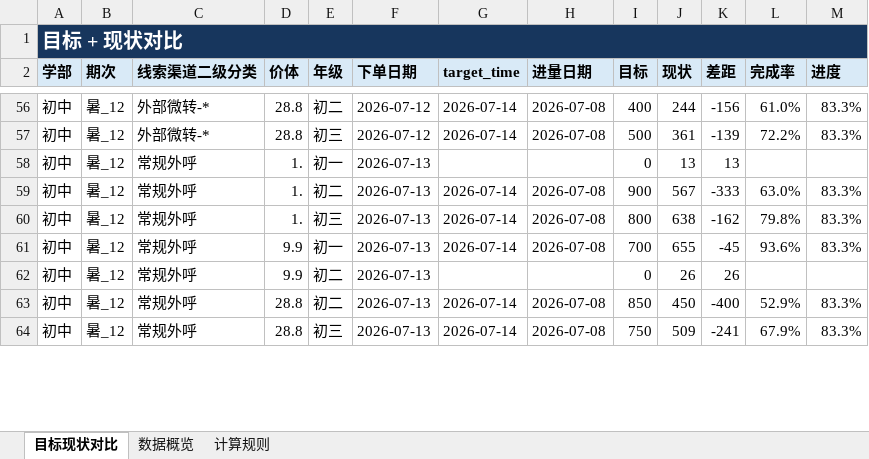
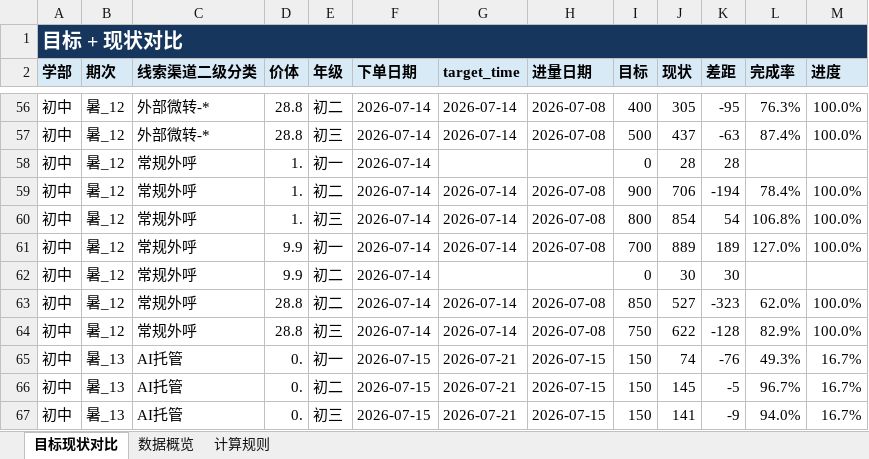
Before and after one commit to yxqhuqin222-star/rizhuizong, an Excel workbook: outputs/tongji_summary/tongji_summary_current.xlsx, sheet 目标现状对比, drawn as a sheet; only a part is shown, gaps mark what is left out; values as stored, in another font and other column widths than the file's, no borders; the diff covers the shown part only; the diff names each change by its address in the sheet, - before the commit and + after, or states it on an @@ line.

```diff
--- a/outputs/tongji_summary/tongji_summary_current.xlsx (sheet 目标现状对比)
+++ b/outputs/tongji_summary/tongji_summary_current.xlsx (sheet 目标现状对比)
-F56:F57 (下单日期): 2026-07-12
+F56:F57 (下单日期): 2026-07-14
-J56 (现状): 244
+J56 (现状): 305
-K56 (差距): -156
+K56 (差距): -95
-L56 (完成率): 61.0%
+L56 (完成率): 76.3%
-M56:M57 (进度): 83.3%
+M56:M57 (进度): 100.0%
-J57 (现状): 361
+J57 (现状): 437
-K57 (差距): -139
+K57 (差距): -63
-L57 (完成率): 72.2%
+L57 (完成率): 87.4%
-F58:F64 (下单日期): 2026-07-13
+F58:F64 (下单日期): 2026-07-14
-J58 (现状): 13
+J58 (现状): 28
-K58 (差距): 13
+K58 (差距): 28
-J59 (现状): 567
+J59 (现状): 706
-K59 (差距): -333
+K59 (差距): -194
-L59 (完成率): 63.0%
+L59 (完成率): 78.4%
-M59:M61 (进度): 83.3%
+M59:M61 (进度): 100.0%
-J60 (现状): 638
+J60 (现状): 854
-K60 (差距): -162
+K60 (差距): 54
-L60 (完成率): 79.8%
+L60 (完成率): 106.8%
-J61 (现状): 655
+J61 (现状): 889
-K61 (差距): -45
+K61 (差距): 189
-L61 (完成率): 93.6%
+L61 (完成率): 127.0%
-J62 (现状): 26
+J62 (现状): 30
-K62 (差距): 26
+K62 (差距): 30
-J63 (现状): 450
+J63 (现状): 527
-K63 (差距): -400
+K63 (差距): -323
-L63 (完成率): 52.9%
+L63 (完成率): 62.0%
-M63:M64 (进度): 83.3%
+M63:M64 (进度): 100.0%
-J64 (现状): 509
+J64 (现状): 622
-K64 (差距): -241
+K64 (差距): -128
-L64 (完成率): 67.9%
+L64 (完成率): 82.9%
+row 65: 初中 | 暑_13 | AI托管 | 0. | 初一 | 2026-07-15 | 2026-07-21 | 2026-07-15 | 150 | 74 | -76 | 49.3% | 16.7%
+row 66: 初中 | 暑_13 | AI托管 | 0. | 初二 | 2026-07-15 | 2026-07-21 | 2026-07-15 | 150 | 145 | -5 | 96.7% | 16.7%
+row 67: 初中 | 暑_13 | AI托管 | 0. | 初三 | 2026-07-15 | 2026-07-21 | 2026-07-15 | 150 | 141 | -9 | 94.0% | 16.7%
```
Also changed, not shown: 33 added rows, 1 removed row and 319 edited cells elsewhere in this sheet, sheet 数据概览, sheet 计算规则, tongji_target.xlsx, 28 other files.
